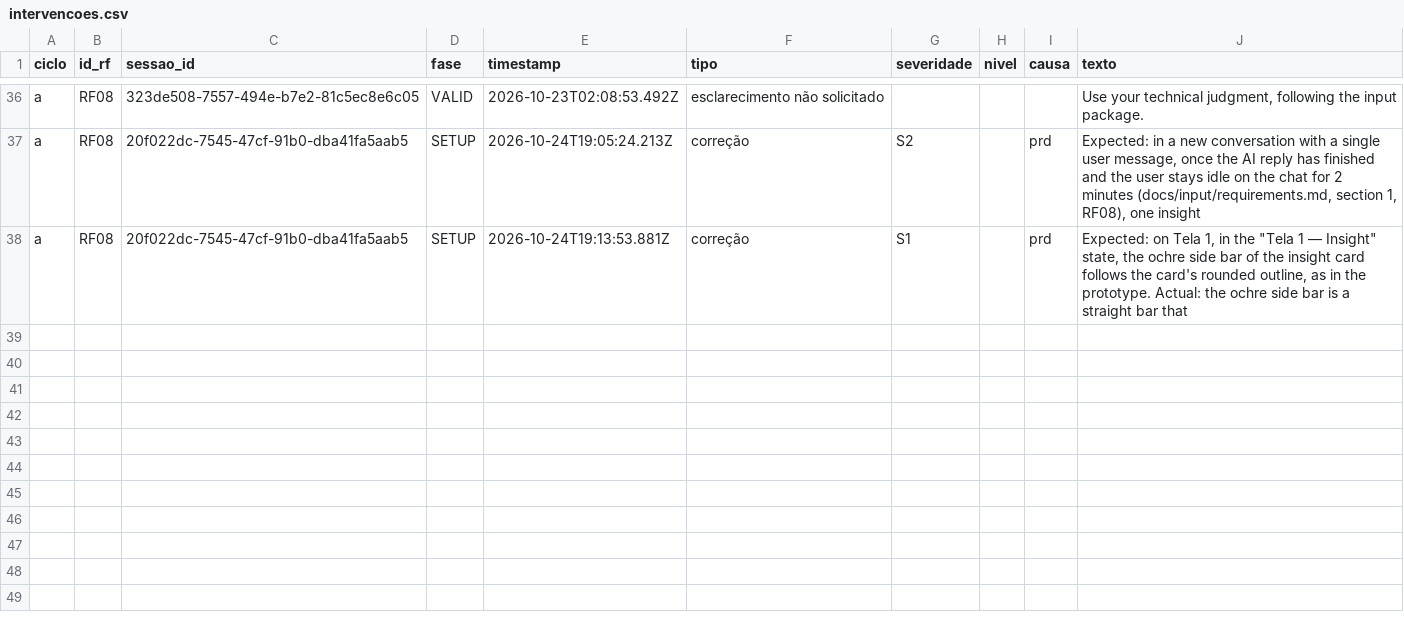
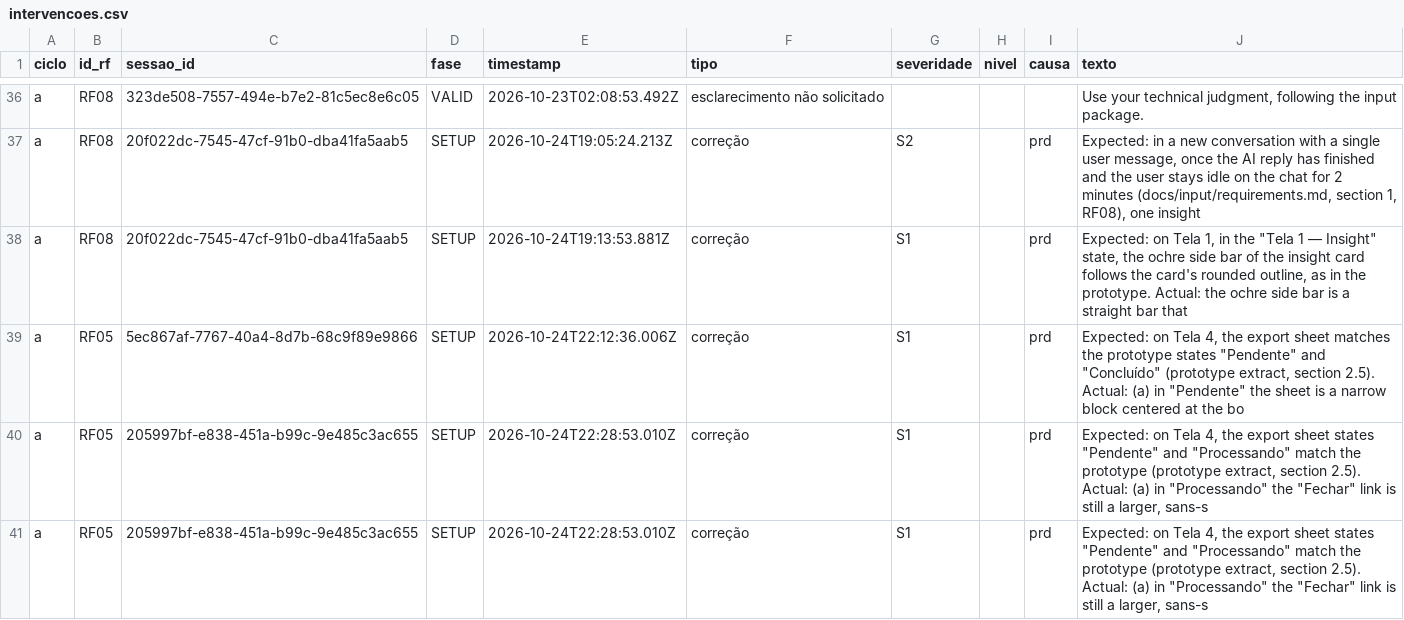
Before and after one commit to WagnerofDuarte/cerne-avaliacao, a CSV file: dados/cicloA/intervencoes.csv, drawn as a sheet; only a part is shown, gaps mark what is left out; the diff names each change by its address in the sheet, - before the commit and + after, or states it on an @@ line.

```diff
--- a/dados/cicloA/intervencoes.csv
+++ b/dados/cicloA/intervencoes.csv
+row 39: a | RF05 | 5ec867af-7767-40a4-8d7b-68c9f89e9866 | SETUP | 2026-10-24T22:12:36.006Z | correção | S1 |  | prd | Expected: on Tela 4, the export sheet matches the prototype states "Pendente" and "Concluído" (prototype extract, section 2.5). Actual: (a) in "Pendente" the sheet is a narrow block centered at the bo
+row 40: a | RF05 | 205997bf-e838-451a-b99c-9e485c3ac655 | SETUP | 2026-10-24T22:28:53.010Z | correção | S1 |  | prd | Expected: on Tela 4, the export sheet states "Pendente" and "Processando" match the prototype (prototype extract, section 2.5). Actual: (a) in "Processando" the "Fechar" link is still a larger, sans-s
+row 41: a | RF05 | 205997bf-e838-451a-b99c-9e485c3ac655 | SETUP | 2026-10-24T22:28:53.010Z | correção | S1 |  | prd | Expected: on Tela 4, the export sheet states "Pendente" and "Processando" match the prototype (prototype extract, section 2.5). Actual: (a) in "Processando" the "Fechar" link is still a larger, sans-s
```
Also changed, not shown: dados/cicloA/revisoes_processo.csv, dados/cicloA/segmentos.csv, 12 other files.
